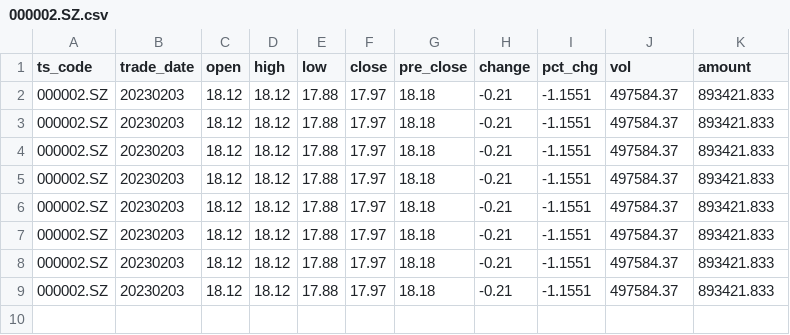
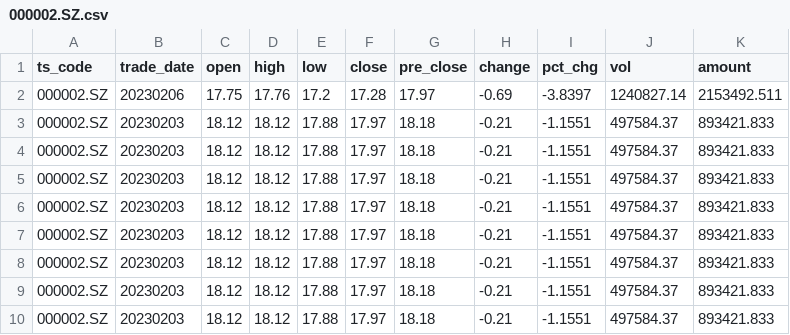
Before and after one commit to KenBitSalt/trade2023, a CSV file: trade/market_data/1day/000002.SZ.csv, drawn as a sheet; the diff names each change by its address in the sheet, - before the commit and + after, or states it on an @@ line.

```diff
--- a/trade/market_data/1day/000002.SZ.csv
+++ b/trade/market_data/1day/000002.SZ.csv
+row 2: 000002.SZ | 20230206 | 17.75 | 17.76 | 17.2 | 17.28 | 17.97 | -0.69 | -3.8397 | 1240827.14 | 2153492.511
```
Also changed, not shown: trade/market_data/1day/000001.SZ.csv, trade/market_data/1day/000004.SZ.csv, 3 other files.
